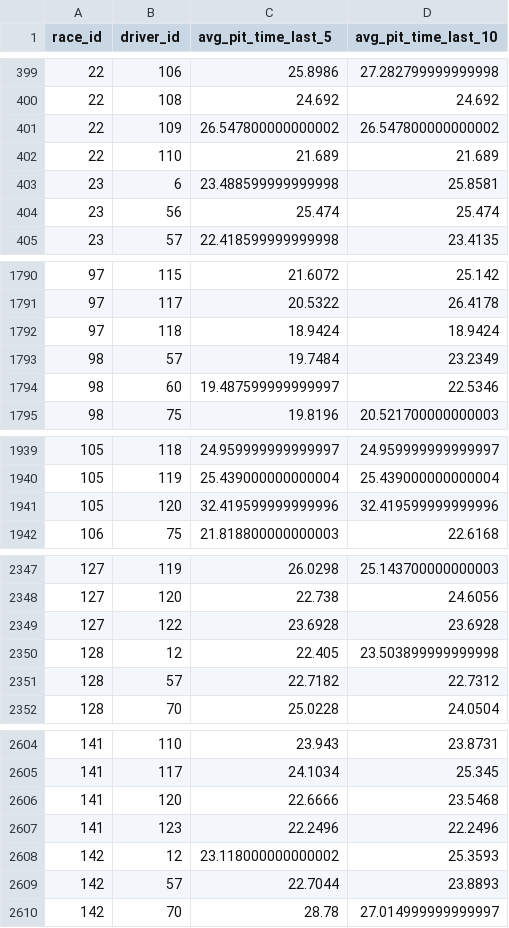
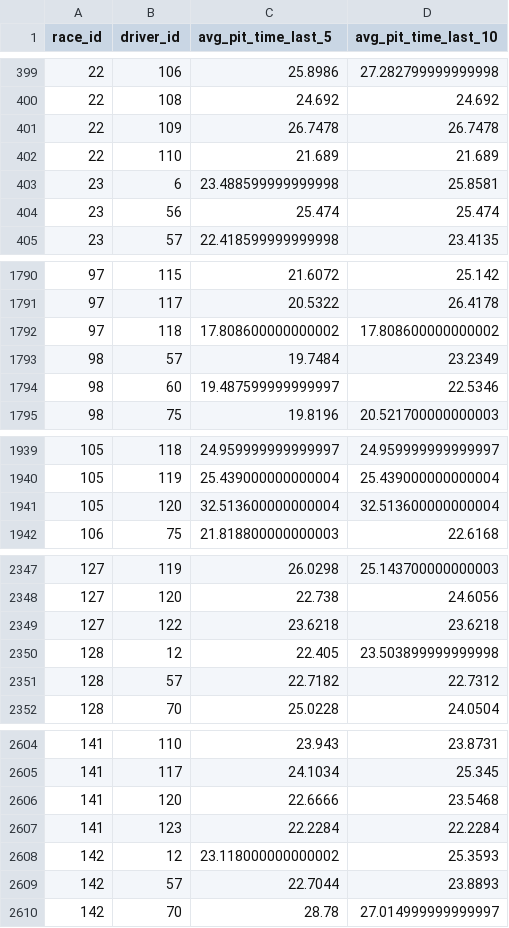
Before and after one commit to JackRWilson/Formula-1-Predictions-Project, a CSV file: data/clean/pit_stops_clean.csv, drawn as a sheet; only a part is shown, gaps mark what is left out; the diff covers the shown part only.

Commit message:
Imputed data uses pre-race averages

```diff
--- a/data/clean/pit_stops_clean.csv
+++ b/data/clean/pit_stops_clean.csv
@@ -400,3 +400,3 @@ race_id,driver_id,avg_pit_time_last_5,avg_pit_time_last_10
 22,108,24.692,24.692
-22,109,26.547800000000002,26.547800000000002
+22,109,26.7478,26.7478
 22,110,21.689,21.689
@@ -1791,3 +1791,3 @@ race_id,driver_id,avg_pit_time_last_5,avg_pit_time_last_10
 97,117,20.5322,26.4178
-97,118,18.9424,18.9424
+97,118,17.808600000000002,17.808600000000002
 98,57,19.7484,23.2349
@@ -1940,3 +1940,3 @@ race_id,driver_id,avg_pit_time_last_5,avg_pit_time_last_10
 105,119,25.439000000000004,25.439000000000004
-105,120,32.419599999999996,32.419599999999996
+105,120,32.513600000000004,32.513600000000004
 106,75,21.818800000000003,22.6168
@@ -2348,3 +2348,3 @@ race_id,driver_id,avg_pit_time_last_5,avg_pit_time_last_10
 127,120,22.738,24.6056
-127,122,23.6928,23.6928
+127,122,23.6218,23.6218
 128,12,22.405,23.503899999999998
@@ -2606,3 +2606,3 @@ race_id,driver_id,avg_pit_time_last_5,avg_pit_time_last_10
 141,120,22.6666,23.5468
-141,123,22.2496,22.2496
+141,123,22.2284,22.2284
 142,12,23.118000000000002,25.3593
```
Also changed, not shown: 2 edited cells elsewhere in this file, data/clean/pit_stops_clean_2016-2017.csv, 1 other file.
